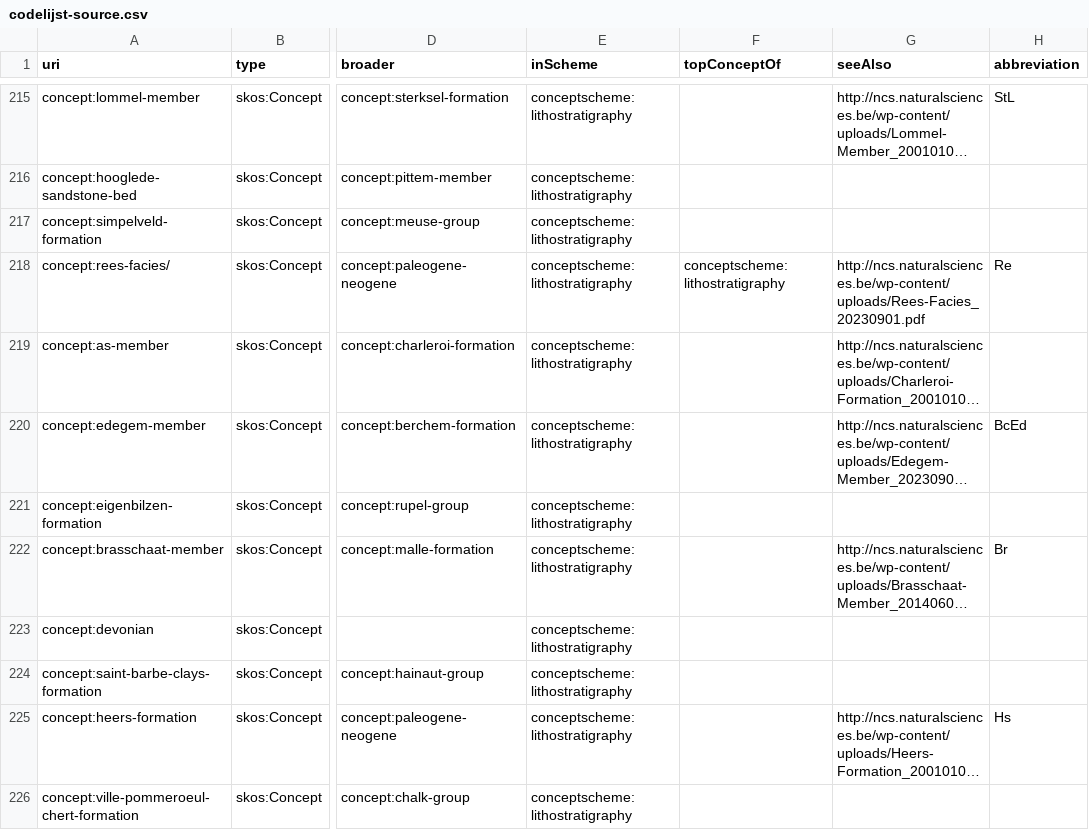
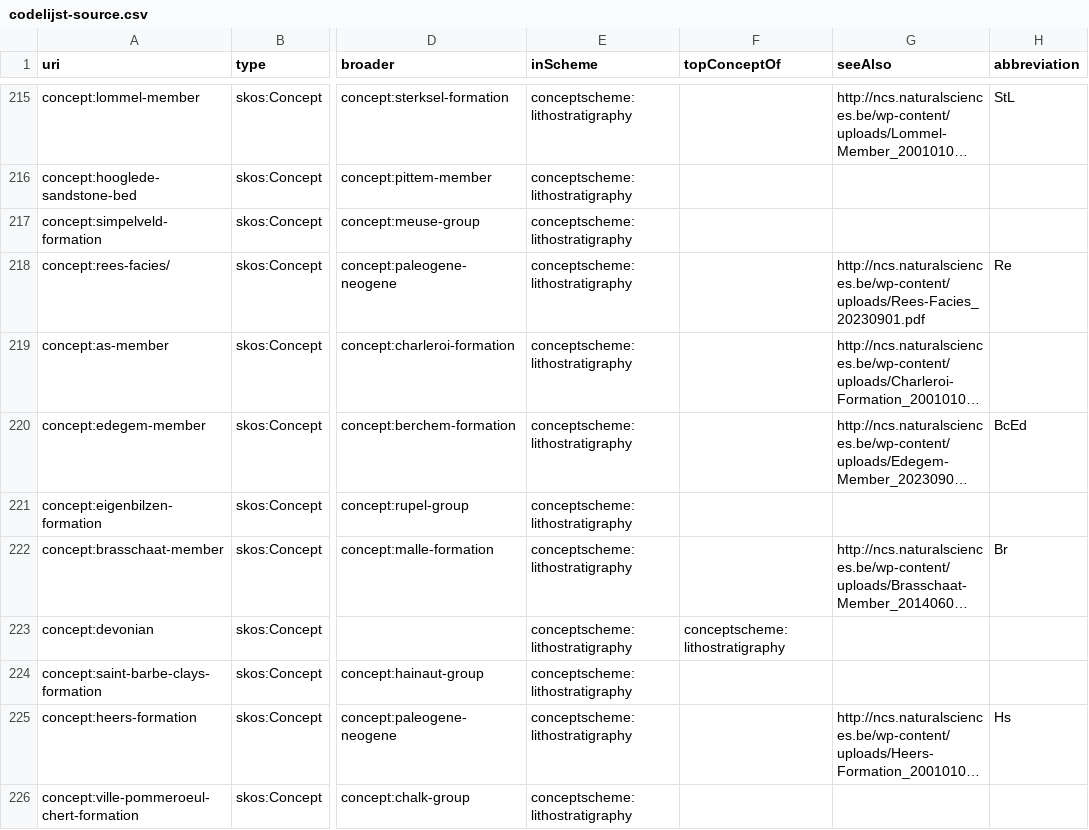
Before and after one commit to bodemenondergrond/codelijst-lithostratigraphy, a CSV file: src/source/codelijst-source.csv, drawn as a sheet; only a part is shown, gaps mark what is left out; long unchanged cells end in …; the diff covers the shown part only; the diff names each change by its address in the sheet, - before the commit and + after, or states it on an @@ line.

```diff
--- a/src/source/codelijst-source.csv
+++ b/src/source/codelijst-source.csv
-F218 (topConceptOf): conceptscheme:lithostratigraphy
+F218 (topConceptOf): (empty)
-F223 (topConceptOf): (empty)
+F223 (topConceptOf): conceptscheme:lithostratigraphy
```
Also changed, not shown: 28 edited cells elsewhere in this file, 2 other files.
